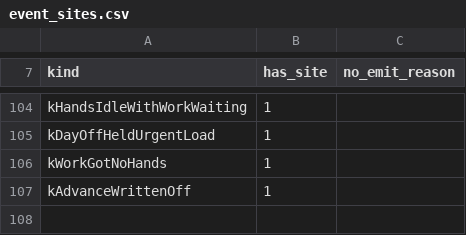
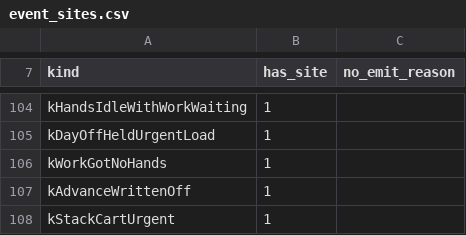
Before and after one commit to algb006/kolkhoz_root, a CSV file: tables/event_sites.csv, drawn as a sheet; only a part is shown, gaps mark what is left out.

```diff
--- a/tables/event_sites.csv
+++ b/tables/event_sites.csv
@@ -107 +107,2 @@ kWorkGotNoHands,1,
 kAdvanceWrittenOff,1,
+kStackCartUrgent,1,
```
Also changed, not shown: 6 other files.
